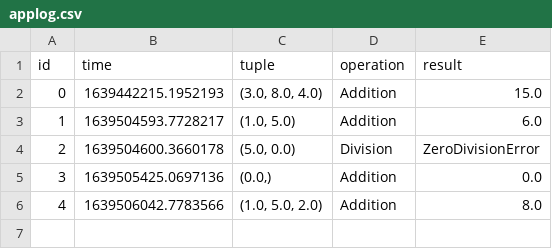
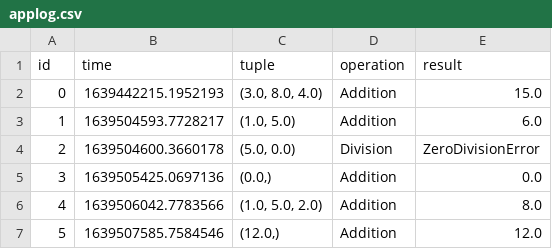
Before and after one commit to jharilal/calculator_assignment, a CSV file: calculator/csv_operations/csv_log/applog.csv, drawn as a sheet.

```diff
--- a/calculator/csv_operations/csv_log/applog.csv
+++ b/calculator/csv_operations/csv_log/applog.csv
@@ -6 +6,2 @@ id,time,tuple,operation,result
 4,1639506042.7783566,"(1.0, 5.0, 2.0)",Addition,8.0
+5,1639507585.7584546,"(12.0,)",Addition,12.0
```
Also changed, not shown: 10 other files.
